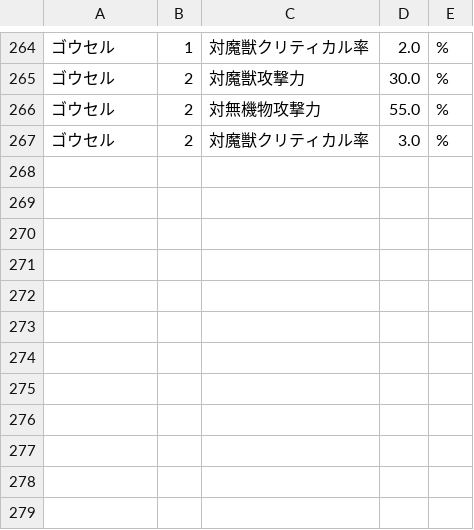
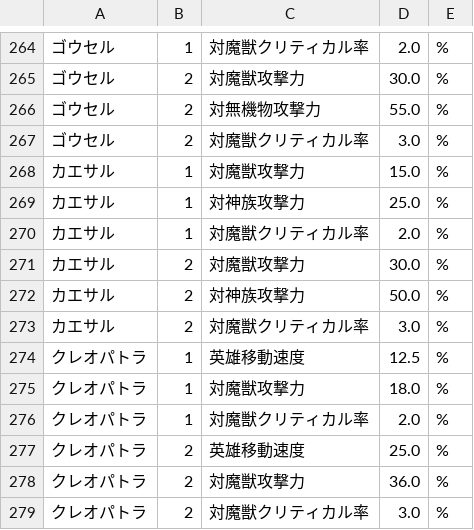
Before and after one commit to kaekasui/cryuni_sim, a CSV file: db/seeds/attached_hero_abilities.csv, drawn as a sheet; only a part is shown, gaps mark what is left out.

Commit message:
Add data of the hero abilities

```diff
--- a/db/seeds/attached_hero_abilities.csv
+++ b/db/seeds/attached_hero_abilities.csv
@@ -267 +267,13 @@
 ゴウセル,2,対魔獣クリティカル率,3.0,%
+カエサル,1,対魔獣攻撃力,15.0,%
+カエサル,1,対神族攻撃力,25.0,%
+カエサル,1,対魔獣クリティカル率,2.0,%
+カエサル,2,対魔獣攻撃力,30.0,%
+カエサル,2,対神族攻撃力,50.0,%
+カエサル,2,対魔獣クリティカル率,3.0,%
+クレオパトラ,1,英雄移動速度,12.5,%
+クレオパトラ,1,対魔獣攻撃力,18.0,%
+クレオパトラ,1,対魔獣クリティカル率,2.0,%
+クレオパトラ,2,英雄移動速度,25.0,%
+クレオパトラ,2,対魔獣攻撃力,36.0,%
+クレオパトラ,2,対魔獣クリティカル率,3.0,%
```
